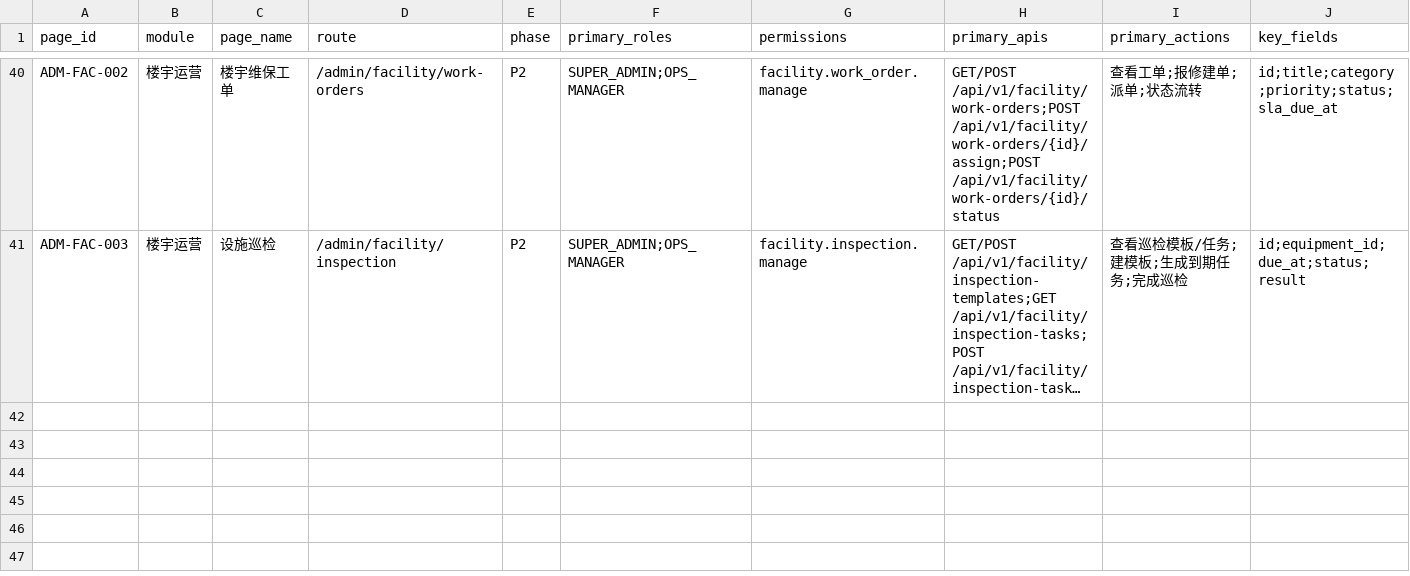
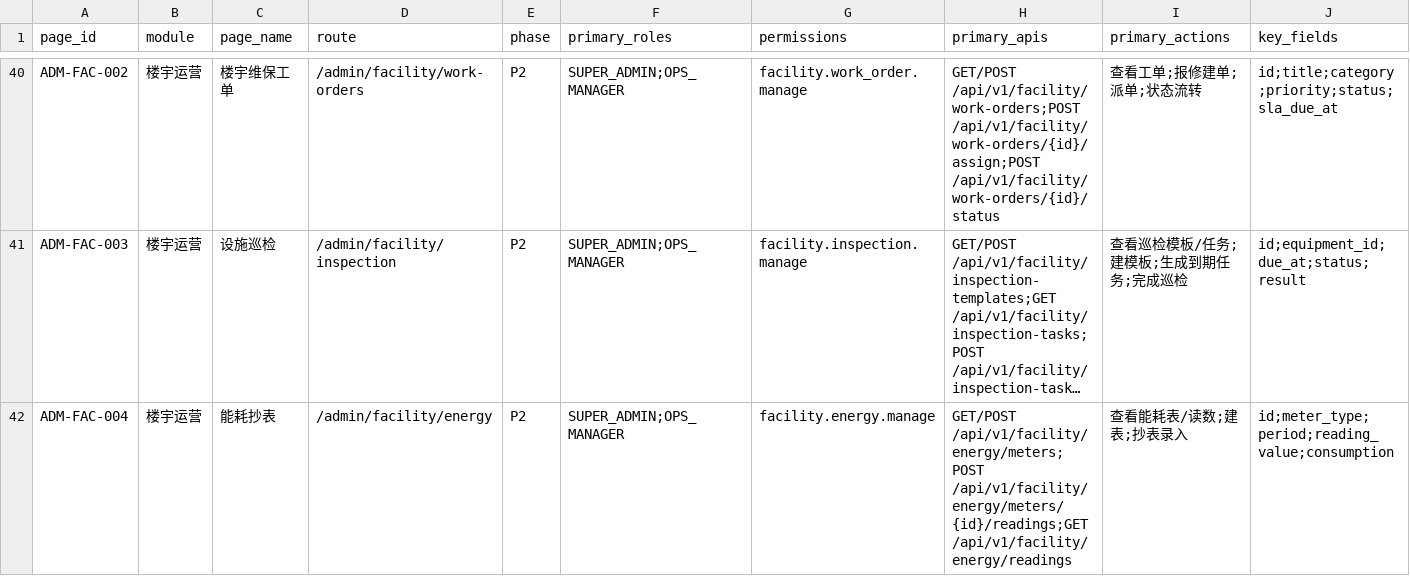
Before and after one commit to jxh1979/mall, a CSV file: docs/full-admin-page-permission-field-matrix-v0.1.csv, drawn as a sheet; only a part is shown, gaps mark what is left out; long unchanged cells end in …; rows hold the shown columns only; the diff names each change by its address in the sheet, - before the commit and + after, or states it on an @@ line.

```diff
--- a/docs/full-admin-page-permission-field-matrix-v0.1.csv
+++ b/docs/full-admin-page-permission-field-matrix-v0.1.csv
+row 42: ADM-FAC-004 | 楼宇运营 | 能耗抄表 | /admin/facility/energy | P2 | SUPER_ADMIN;OPS_MANAGER | facility.energy.manage | GET/POST /api/v1/facility/energy/meters;POST /api/v1/facility/energy/meters/{id}/readings;GET /api/v1/facility/energy/readings | 查看能耗表/读数;建表;抄表录入 | id;meter_type;period;reading_value;consumption
```
Also changed, not shown: docs/domain-ownership-scope-audit-v0.1.csv, 24 other files.
